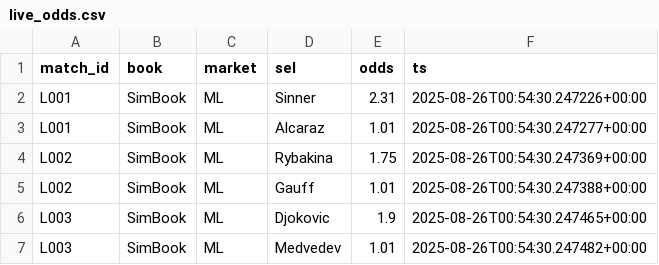
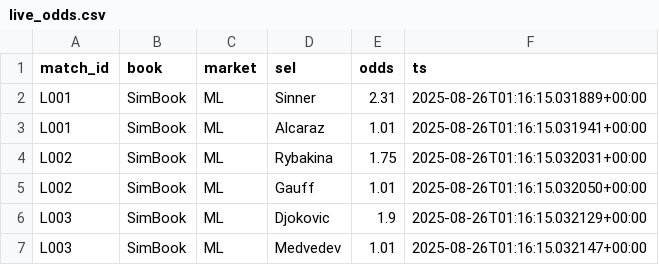
Before and after one commit to Argo007/tennis-betting-bot, a CSV file: live_results/live_odds.csv, drawn as a sheet.

```diff
--- a/live_results/live_odds.csv
+++ b/live_results/live_odds.csv
@@ -1,7 +1,7 @@
 match_id,book,market,sel,odds,ts
-L001,SimBook,ML,Sinner,2.31,2025-08-26T00:54:30.247226+00:00
-L001,SimBook,ML,Alcaraz,1.01,2025-08-26T00:54:30.247277+00:00
-L002,SimBook,ML,Rybakina,1.75,2025-08-26T00:54:30.247369+00:00
-L002,SimBook,ML,Gauff,1.01,2025-08-26T00:54:30.247388+00:00
-L003,SimBook,ML,Djokovic,1.9,2025-08-26T00:54:30.247465+00:00
-L003,SimBook,ML,Medvedev,1.01,2025-08-26T00:54:30.247482+00:00
+L001,SimBook,ML,Sinner,2.31,2025-08-26T01:16:15.031889+00:00
+L001,SimBook,ML,Alcaraz,1.01,2025-08-26T01:16:15.031941+00:00
+L002,SimBook,ML,Rybakina,1.75,2025-08-26T01:16:15.032031+00:00
+L002,SimBook,ML,Gauff,1.01,2025-08-26T01:16:15.032050+00:00
+L003,SimBook,ML,Djokovic,1.9,2025-08-26T01:16:15.032129+00:00
+L003,SimBook,ML,Medvedev,1.01,2025-08-26T01:16:15.032147+00:00
```
Also changed, not shown: live_results/close_odds.csv, live_results/live_matches.csv, 1 other file.
